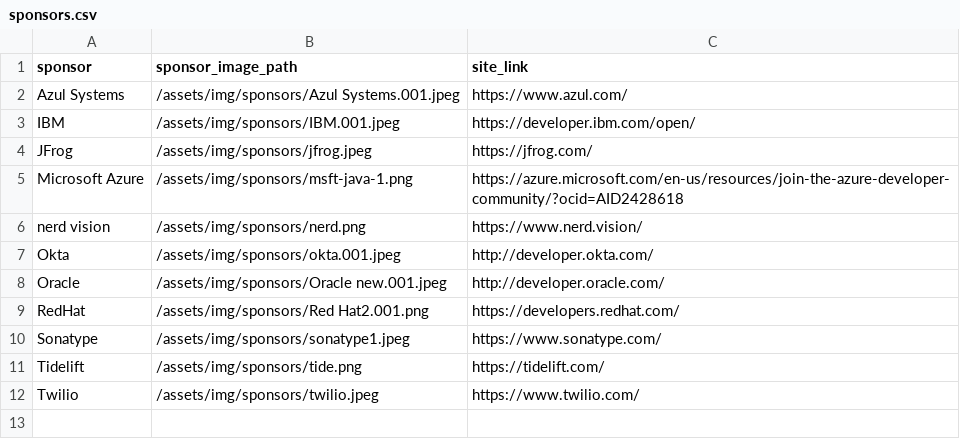
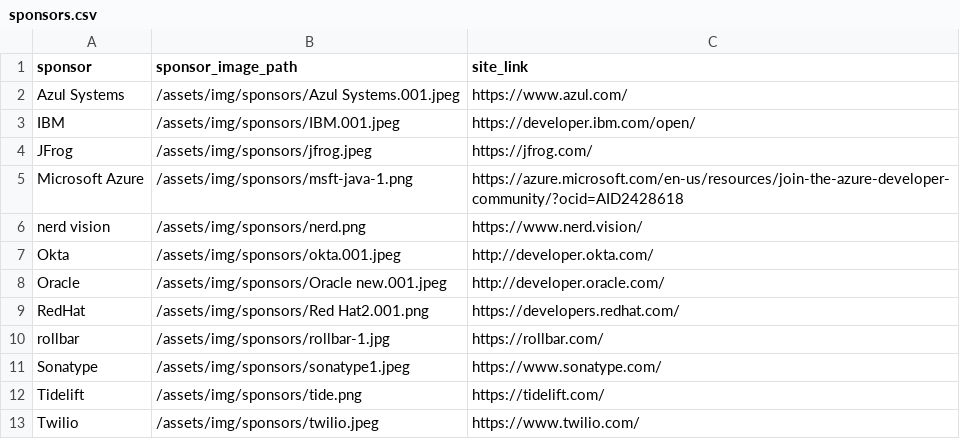
Before and after one commit to lauramoore/ajug_website, a CSV file: _data/sponsors.csv, drawn as a sheet.

```diff
--- a/_data/sponsors.csv
+++ b/_data/sponsors.csv
@@ -9,2 +9,3 @@ Oracle,/assets/img/sponsors/Oracle new.001.jpeg,http://developer.oracle.com/
 RedHat,/assets/img/sponsors/Red Hat2.001.png,https://developers.redhat.com/
+rollbar,/assets/img/sponsors/rollbar-1.jpg,https://rollbar.com/
 Sonatype,/assets/img/sponsors/sonatype1.jpeg,https://www.sonatype.com/
```
Also changed, not shown: 1 other file.
